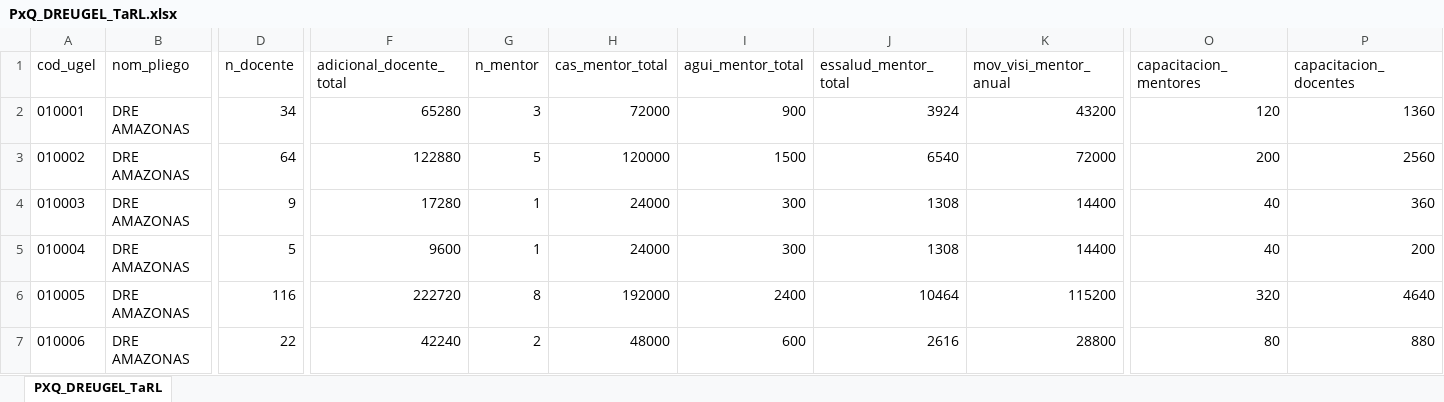
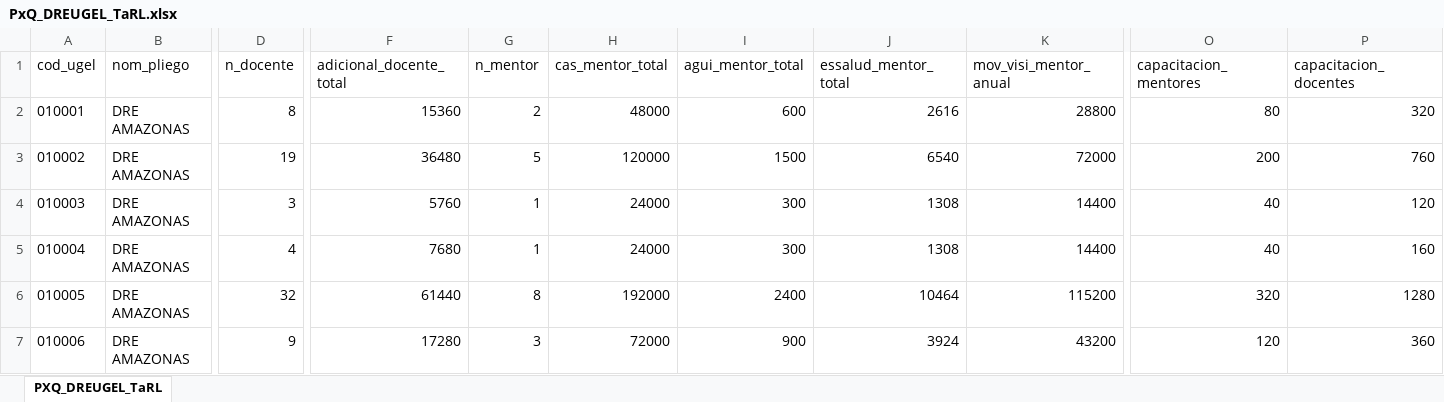
Before and after one commit to cesar-mora/proy02_intervencion_remedial, an Excel workbook: output/PxQ_DREUGEL_TaRL.xlsx, sheet PXQ_DREUGEL_TaRL, drawn as a sheet; only a part is shown, gaps mark what is left out; values as stored, in another font and other column widths than the file's, no borders; the diff covers the shown part only; the diff names each change by its address in the sheet, - before the commit and + after, or states it on an @@ line.

```diff
--- a/output/PxQ_DREUGEL_TaRL.xlsx (sheet PXQ_DREUGEL_TaRL)
+++ b/output/PxQ_DREUGEL_TaRL.xlsx (sheet PXQ_DREUGEL_TaRL)
-D2 (n_docente): 34
+D2 (n_docente): 8
-F2 (adicional_docente_total): 65280
+F2 (adicional_docente_total): 15360
-G2 (n_mentor): 3
+G2 (n_mentor): 2
-H2 (cas_mentor_total): 72000
+H2 (cas_mentor_total): 48000
-I2 (agui_mentor_total): 900
+I2 (agui_mentor_total): 600
-J2 (essalud_mentor_total): 3924
+J2 (essalud_mentor_total): 2616
-K2 (mov_visi_mentor_anual): 43200
+K2 (mov_visi_mentor_anual): 28800
-O2 (capacitacion_mentores): 120
+O2 (capacitacion_mentores): 80
-P2 (capacitacion_docentes): 1360
+P2 (capacitacion_docentes): 320
-D3 (n_docente): 64
+D3 (n_docente): 19
-F3 (adicional_docente_total): 122880
+F3 (adicional_docente_total): 36480
-P3 (capacitacion_docentes): 2560
+P3 (capacitacion_docentes): 760
-D4 (n_docente): 9
+D4 (n_docente): 3
-F4 (adicional_docente_total): 17280
+F4 (adicional_docente_total): 5760
-P4 (capacitacion_docentes): 360
+P4 (capacitacion_docentes): 120
-D5 (n_docente): 5
+D5 (n_docente): 4
-F5 (adicional_docente_total): 9600
+F5 (adicional_docente_total): 7680
-P5 (capacitacion_docentes): 200
+P5 (capacitacion_docentes): 160
-D6 (n_docente): 116
+D6 (n_docente): 32
-F6 (adicional_docente_total): 222720
+F6 (adicional_docente_total): 61440
-P6 (capacitacion_docentes): 4640
+P6 (capacitacion_docentes): 1280
-D7 (n_docente): 22
+D7 (n_docente): 9
-F7 (adicional_docente_total): 42240
+F7 (adicional_docente_total): 17280
-G7 (n_mentor): 2
+G7 (n_mentor): 3
-H7 (cas_mentor_total): 48000
+H7 (cas_mentor_total): 72000
-I7 (agui_mentor_total): 600
+I7 (agui_mentor_total): 900
-J7 (essalud_mentor_total): 2616
+J7 (essalud_mentor_total): 3924
-K7 (mov_visi_mentor_anual): 28800
+K7 (mov_visi_mentor_anual): 43200
-O7 (capacitacion_mentores): 80
+O7 (capacitacion_mentores): 120
-P7 (capacitacion_docentes): 880
+P7 (capacitacion_docentes): 360
```
Also changed, not shown: 882 edited cells elsewhere in this sheet, output/Padrón_TaRL.xlsx, output/PxQ_UE_TaRL.xlsx, 9 other files.
